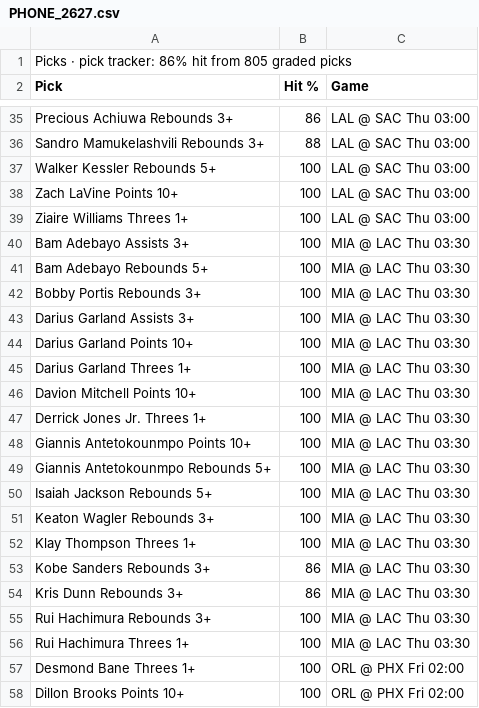
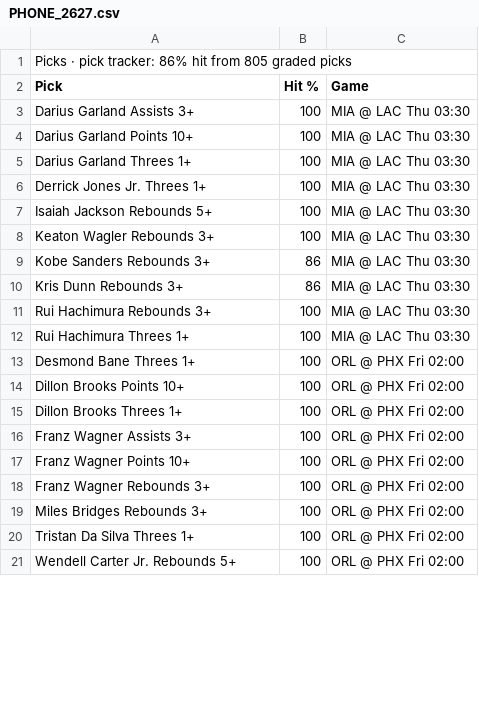
Before and after one commit to 7wilite7/Nba-Stats, a CSV file: out/PHONE_2627.csv, drawn as a sheet; only a part is shown, gaps mark what is left out; the shorter side is filled out with more unchanged rows; removed rows and columns are numbered as before the commit, all else as after; the diff covers the shown part only; the diff names each change by its address in the sheet, - before the commit and + after, or states it on an @@ line.

```diff
--- a/out/PHONE_2627.csv
+++ b/out/PHONE_2627.csv
-row 35: Precious Achiuwa Rebounds 3+ | 86 | LAL @ SAC Thu 03:00
-row 36: Sandro Mamukelashvili Rebounds 3+ | 88 | LAL @ SAC Thu 03:00
-row 37: Walker Kessler Rebounds 5+ | 100 | LAL @ SAC Thu 03:00
-row 38: Zach LaVine Points 10+ | 100 | LAL @ SAC Thu 03:00
-row 39: Ziaire Williams Threes 1+ | 100 | LAL @ SAC Thu 03:00
-row 40: Bam Adebayo Assists 3+ | 100 | MIA @ LAC Thu 03:30
-row 41: Bam Adebayo Rebounds 5+ | 100 | MIA @ LAC Thu 03:30
-row 42: Bobby Portis Rebounds 3+ | 100 | MIA @ LAC Thu 03:30
-row 46: Davion Mitchell Points 10+ | 100 | MIA @ LAC Thu 03:30
-row 48: Giannis Antetokounmpo Points 10+ | 100 | MIA @ LAC Thu 03:30
-row 49: Giannis Antetokounmpo Rebounds 5+ | 100 | MIA @ LAC Thu 03:30
-row 52: Klay Thompson Threes 1+ | 100 | MIA @ LAC Thu 03:30
```
Also changed, not shown: 12 added rows and 32 removed rows elsewhere in this file, out/GAMES_2627.csv, out/GAMES_blend.csv, 15 other files.
